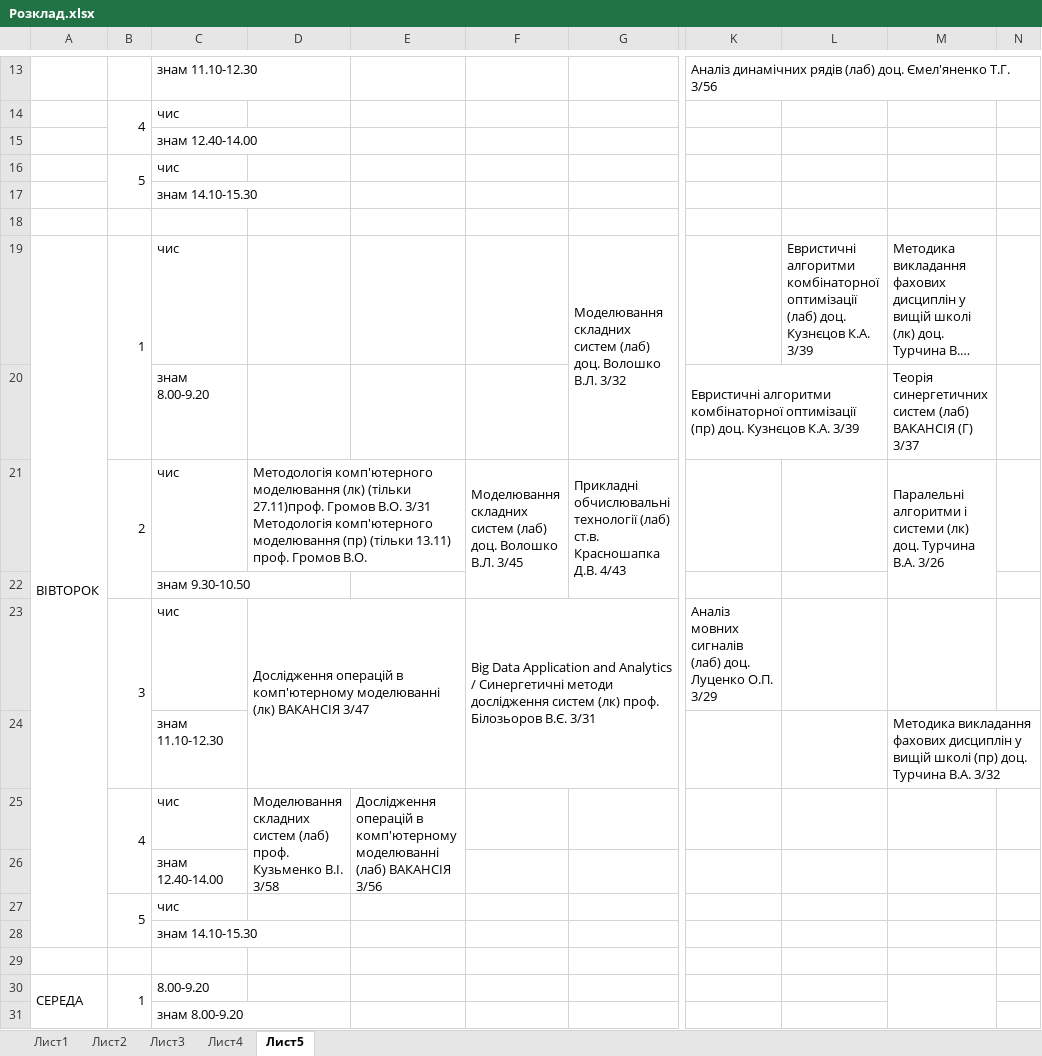
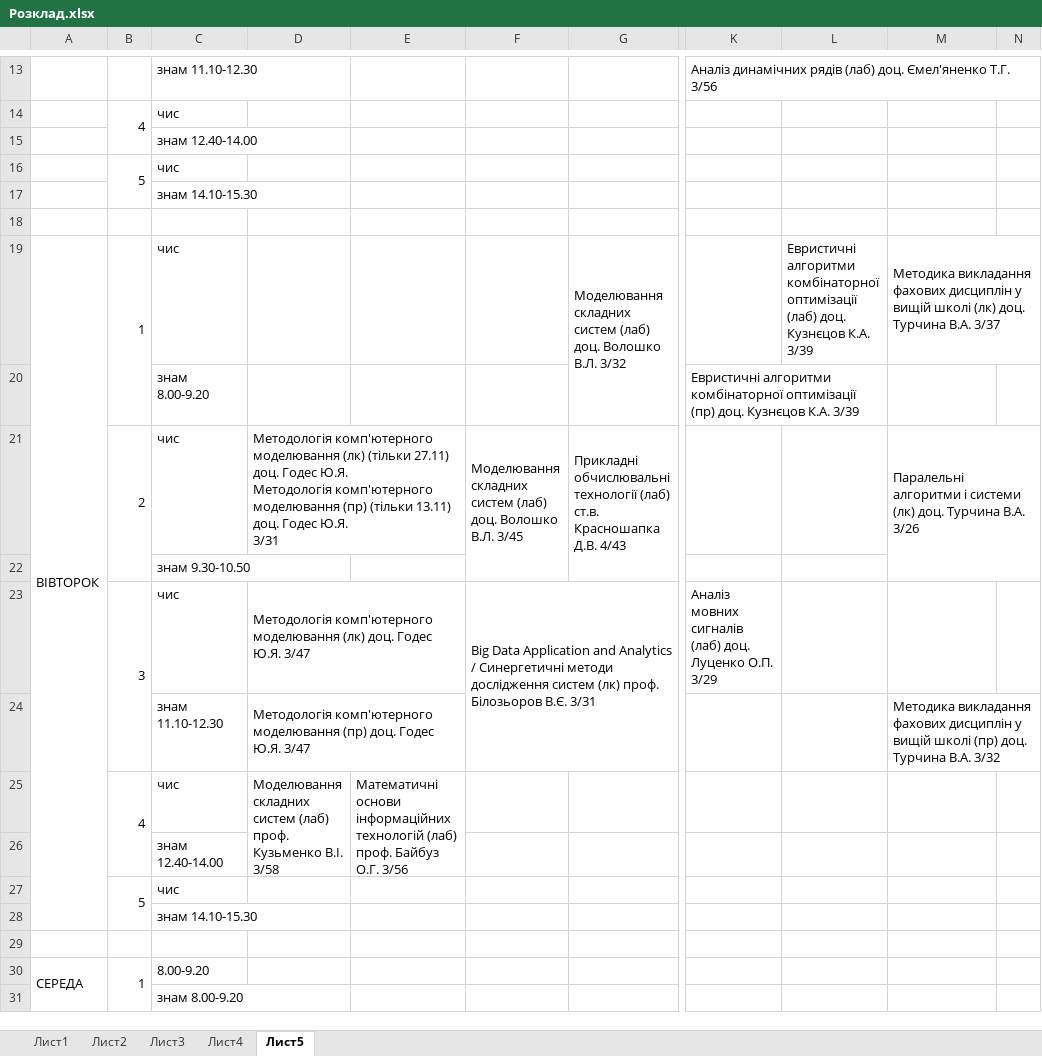
Before and after one commit to PZ-18m/term-1, an Excel workbook: Розклад.xlsx, sheet Лист5, drawn as a sheet; only a part is shown, gaps mark what is left out; long unchanged cells end in …; values as stored, in another font and other column widths than the file's, no cell formats; conditional formats not drawn; removed rows and columns are numbered as before the commit, all else as after; ↵ is a line break in a cell; the diff covers the shown part only; the diff names each change by its address in the sheet, - before the commit and + after, or states it on an @@ line.

Commit message:
[schedule] Updated.

```diff
--- a/Розклад.xlsx (sheet Лист5)
+++ b/Розклад.xlsx (sheet Лист5)
+M19:N19 merged
-M20: Теорія синергетичних систем (лаб) ВАКАНСІЯ (Г) 3/37
+M20: (empty)
-D21: …(лк) (тільки 27.11)проф. Громов В.О. 3/31 ↵ Методологія комп'ютерного моделювання (пр) (тільки 13.11) проф. Громов В.О.
+D21: …(лк) (тільки 27.11) доц. Годес Ю.Я. ↵ Методологія комп'ютерного моделювання (пр) (тільки 13.11) доц. Годес Ю.Я. ↵ 3/31
-M21:M22 merged
+M21:N22 merged
-D23: Дослідження операцій в комп'ютерному моделюванні (лк) ВАКАНСІЯ 3/47
+D23: Методологія комп'ютерного моделювання (лк) доц. Годес Ю.Я. 3/47
-D23:E24 merged
+D23:E23 merged
-D24: (empty)
+D24: Методологія комп'ютерного моделювання (пр) доц. Годес Ю.Я. 3/47
+D24:E24 merged
+M24:N24 merged
-E25: Дослідження операцій в комп'ютерному моделюванні (лаб) ВАКАНСІЯ 3/56
+E25: Математичні основи інформаційних технологій (лаб) проф. Байбуз О.Г. 3/56
-M30:M31 merged
```
Also changed, not shown: 1 added row, 1 removed row, 27 edited cells and merged cells elsewhere in this sheet, sheet Лист4, sheet Лист3, sheet Лист1, sheet Лист2, cell formats.
